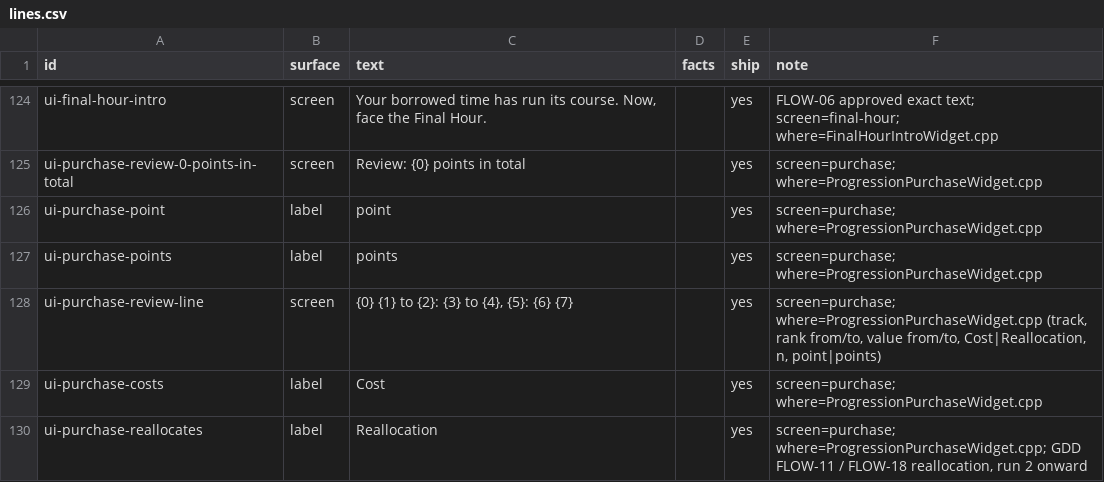
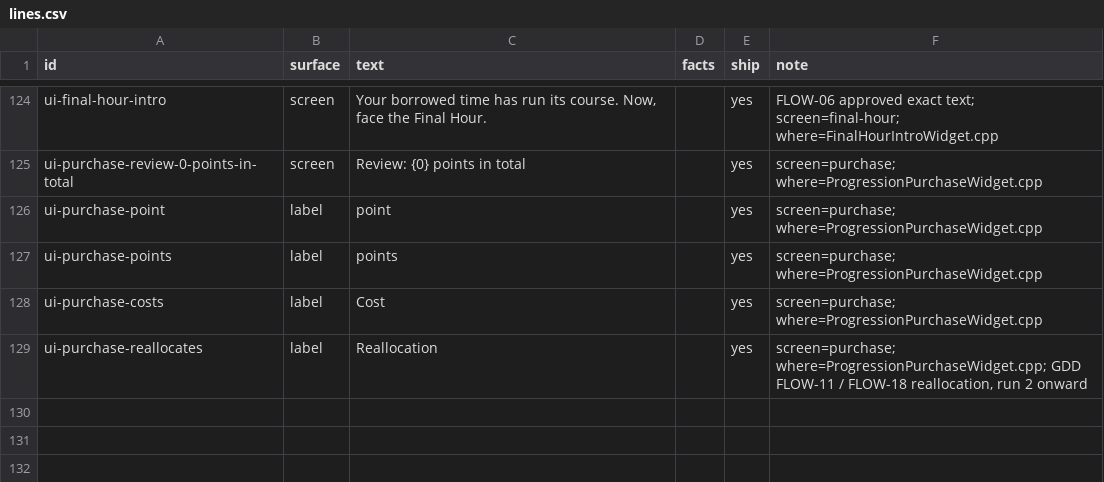
Before and after one commit to joshdrochon/UmbrellaElla, a CSV file: pipeline/story/lines.csv, drawn as a sheet; only a part is shown, gaps mark what is left out.

```diff
--- a/pipeline/story/lines.csv
+++ b/pipeline/story/lines.csv
@@ -128,3 +128,2 @@ ui-purchase-point,label,point,,yes,screen=purchase; where=ProgressionPurchaseWid
 ui-purchase-points,label,points,,yes,screen=purchase; where=ProgressionPurchaseWidget.cpp
-ui-purchase-review-line,screen,"{0} {1} to {2}: {3} to {4}, {5}: {6} {7}",,yes,"screen=purchase; where=ProgressionPurchaseWidget.cpp (track, rank from/to, value from/to, Cost|Reallocation, n, point|points)"
 ui-purchase-costs,label,Cost,,yes,screen=purchase; where=ProgressionPurchaseWidget.cpp
```
Also changed, not shown: 2 other files.
